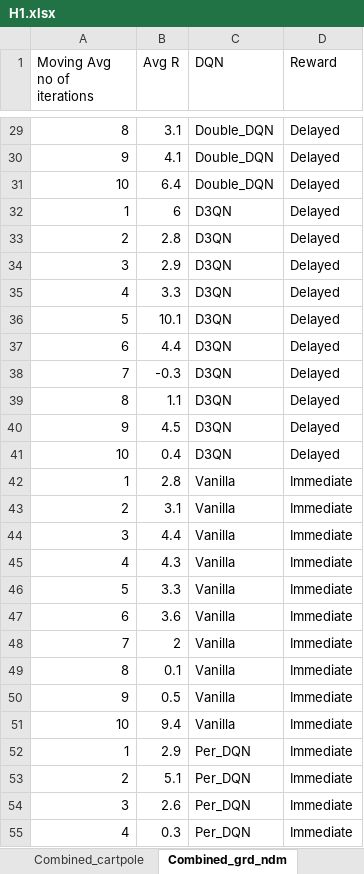
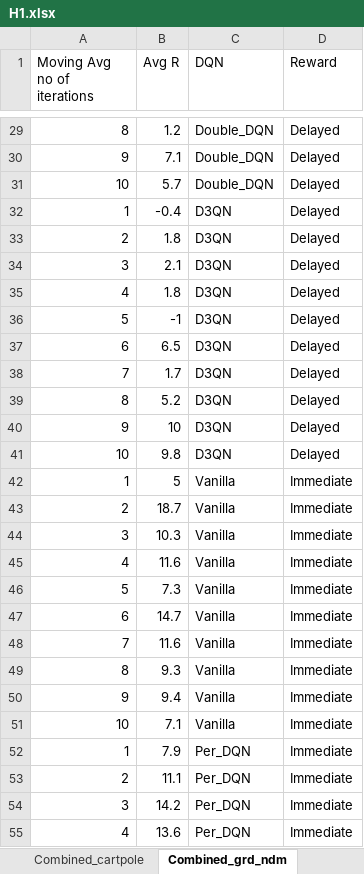
Before and after one commit to FahmidMorshed/EvalDQNsOffline, an Excel workbook: Graphs/H1.xlsx, sheet Combined_grd_ndm, drawn as a sheet; only a part is shown, gaps mark what is left out; values as stored, in another font and other column widths than the file's, no borders; the diff covers the shown part only; the diff names each change by its address in the sheet, - before the commit and + after, or states it on an @@ line.

```diff
--- a/Graphs/H1.xlsx (sheet Combined_grd_ndm)
+++ b/Graphs/H1.xlsx (sheet Combined_grd_ndm)
-B29 (Avg R): 3.1
+B29 (Avg R): 1.2
-B30 (Avg R): 4.1
+B30 (Avg R): 7.1
-B31 (Avg R): 6.4
+B31 (Avg R): 5.7
-B32 (Avg R): 6
+B32 (Avg R): -0.4
-B33 (Avg R): 2.8
+B33 (Avg R): 1.8
-B34 (Avg R): 2.9
+B34 (Avg R): 2.1
-B35 (Avg R): 3.3
+B35 (Avg R): 1.8
-B36 (Avg R): 10.1
+B36 (Avg R): -1
-B37 (Avg R): 4.4
+B37 (Avg R): 6.5
-B38 (Avg R): -0.3
+B38 (Avg R): 1.7
-B39 (Avg R): 1.1
+B39 (Avg R): 5.2
-B40 (Avg R): 4.5
+B40 (Avg R): 10
-B41 (Avg R): 0.4
+B41 (Avg R): 9.8
-B42 (Avg R): 2.8
+B42 (Avg R): 5
-B43 (Avg R): 3.1
+B43 (Avg R): 18.7
-B44 (Avg R): 4.4
+B44 (Avg R): 10.3
-B45 (Avg R): 4.3
+B45 (Avg R): 11.6
-B46 (Avg R): 3.3
+B46 (Avg R): 7.3
-B47 (Avg R): 3.6
+B47 (Avg R): 14.7
-B48 (Avg R): 2
+B48 (Avg R): 11.6
-B49 (Avg R): 0.1
+B49 (Avg R): 9.3
-B50 (Avg R): 0.5
+B50 (Avg R): 9.4
-B51 (Avg R): 9.4
+B51 (Avg R): 7.1
-B52 (Avg R): 2.9
+B52 (Avg R): 7.9
-B53 (Avg R): 5.1
+B53 (Avg R): 11.1
-B54 (Avg R): 2.6
+B54 (Avg R): 14.2
-B55 (Avg R): 0.3
+B55 (Avg R): 13.6
```
Also changed, not shown: 53 edited cells elsewhere in this sheet, sheet Gridworld_ndm, Graphs/H2.xlsx, 4 other files.
